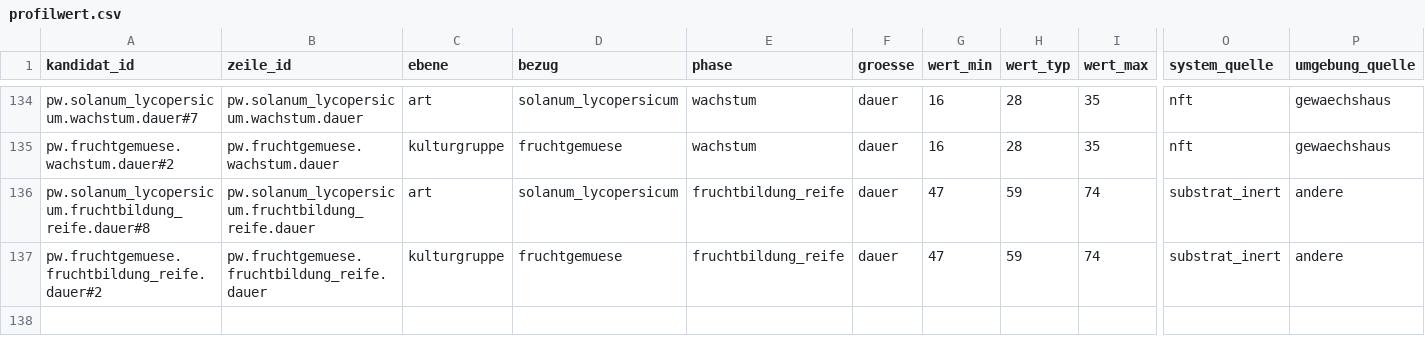
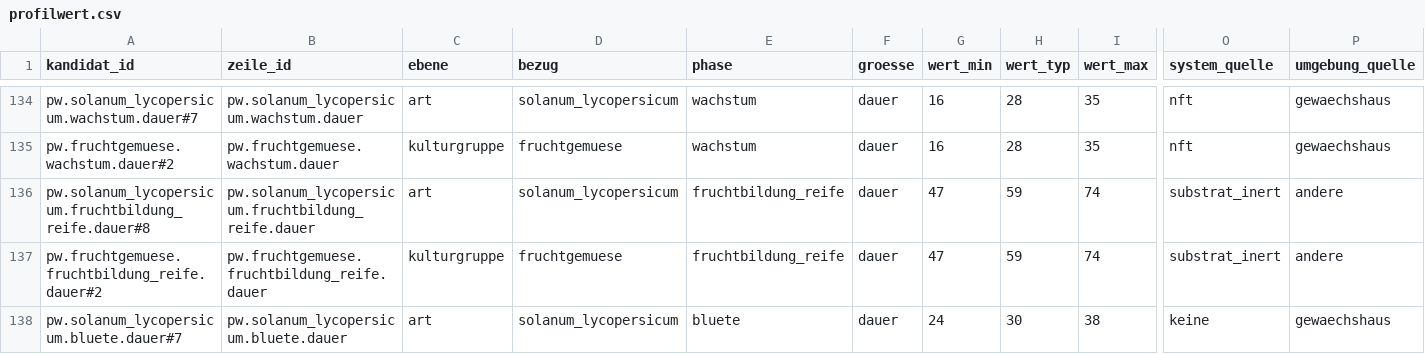
Before and after one commit to hydrovisor/hydrovisor.github.io, a CSV file: data/wissensbasis/kandidaten/teile/fruchtgemuese/profilwert.csv, drawn as a sheet; only a part is shown, gaps mark what is left out; rows hold the shown columns only; the diff covers the shown part only; the diff names each change by its address in the sheet, - before the commit and + after, or states it on an @@ line.

```diff
--- a/data/wissensbasis/kandidaten/teile/fruchtgemuese/profilwert.csv
+++ b/data/wissensbasis/kandidaten/teile/fruchtgemuese/profilwert.csv
+row 138: pw.solanum_lycopersicum.bluete.dauer#7 | pw.solanum_lycopersicum.bluete.dauer | art | solanum_lycopersicum | bluete | dauer | 24 | 30 | 38 | keine | gewaechshaus
```
Also changed, not shown: 1 added row and 2 edited cells elsewhere in this file, data/wissensbasis/freigegeben/quelle.csv, data/wissensbasis/kandidaten/art.csv, 21 other files.
